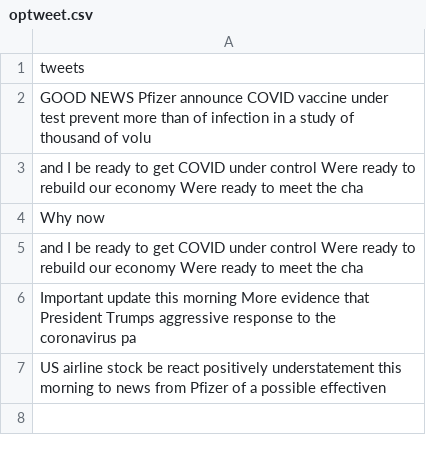
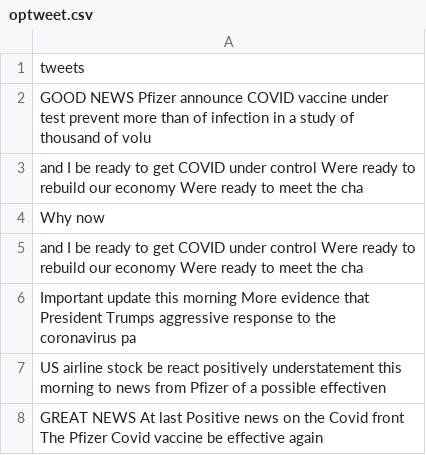
Before and after one commit to Zephyrs3/Sentiment_analysis, a CSV file: optweet.csv, drawn as a sheet.

Commit message:
Updated

```diff
--- a/optweet.csv
+++ b/optweet.csv
@@ -7 +7,2 @@ Important update this morning More evidence that President Trumps aggressive res
 US airline stock be react positively understatement this morning to news from Pfizer of a possible effectiven
+GREAT NEWS At last Positive news on the Covid front The Pfizer Covid vaccine be effective again
```
